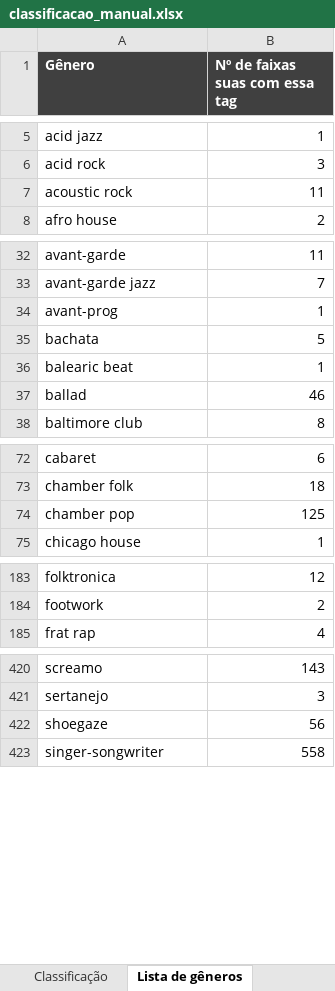
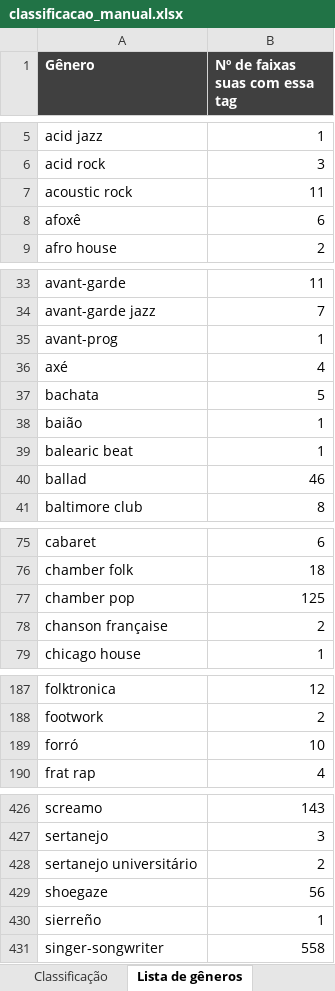
Before and after one commit to yaskepalhares/mapa-generos, an Excel workbook: data/manual/classificacao_manual.xlsx, sheet Lista de gêneros, drawn as a sheet; only a part is shown, gaps mark what is left out; values as stored, in another font and other column widths than the file's, no borders; the diff covers the shown part only; the diff names each change by its address in the sheet, - before the commit and + after, or states it on an @@ line.

```diff
--- a/data/manual/classificacao_manual.xlsx (sheet Lista de gêneros)
+++ b/data/manual/classificacao_manual.xlsx (sheet Lista de gêneros)
+row 8: afoxê | 6
+row 36: axé | 4
+row 38: baião | 1
+row 78: chanson française | 2
+row 189: forró | 10
+row 428: sertanejo universitário | 2
+row 430: sierreño | 1
```
Also changed, not shown: 2 added rows and 5 edited cells elsewhere in this sheet, sheet Classificação, hidden cells, 4 other files.
